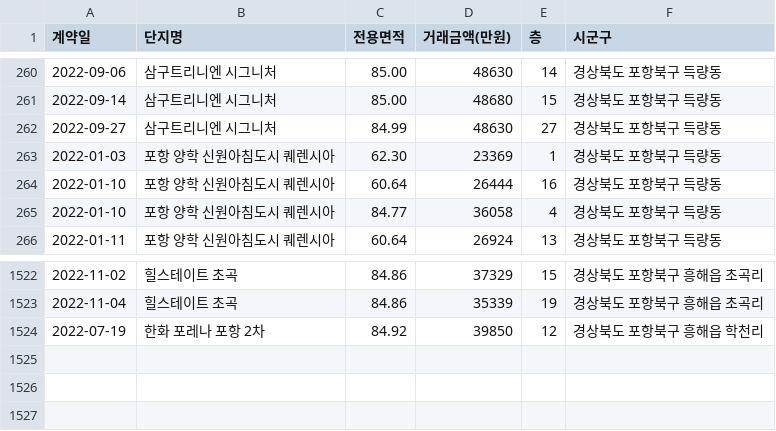
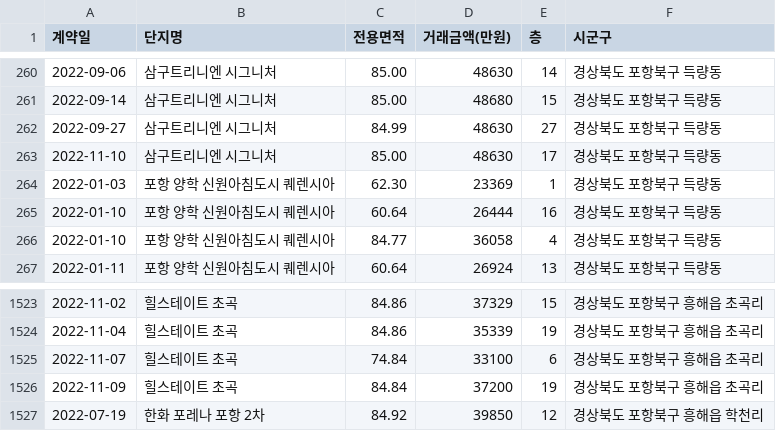
Before and after one commit to kck0920/pohang_apt, a CSV file: 포항_아파트_분양권_현황.csv, drawn as a sheet; only a part is shown, gaps mark what is left out.

```diff
--- a/포항_아파트_분양권_현황.csv
+++ b/포항_아파트_분양권_현황.csv
@@ -262,2 +262,3 @@
 2022-09-27,삼구트리니엔 시그니처,84.99,48630,27,경상북도 포항북구 득량동
+2022-11-10,삼구트리니엔 시그니처,85.00,48630,17,경상북도 포항북구 득량동
 2022-01-03,포항 양학 신원아침도시 퀘렌시아,62.30,23369,1,경상북도 포항북구 득량동
@@ -1523,2 +1524,4 @@
 2022-11-04,힐스테이트 초곡,84.86,35339,19,경상북도 포항북구 흥해읍 초곡리
+2022-11-07,힐스테이트 초곡,74.84,33100,6,경상북도 포항북구 흥해읍 초곡리
+2022-11-09,힐스테이트 초곡,84.84,37200,19,경상북도 포항북구 흥해읍 초곡리
 2022-07-19,한화 포레나 포항 2차,84.92,39850,12,경상북도 포항북구 흥해읍 학천리
```
Also changed, not shown: 3 other files.
